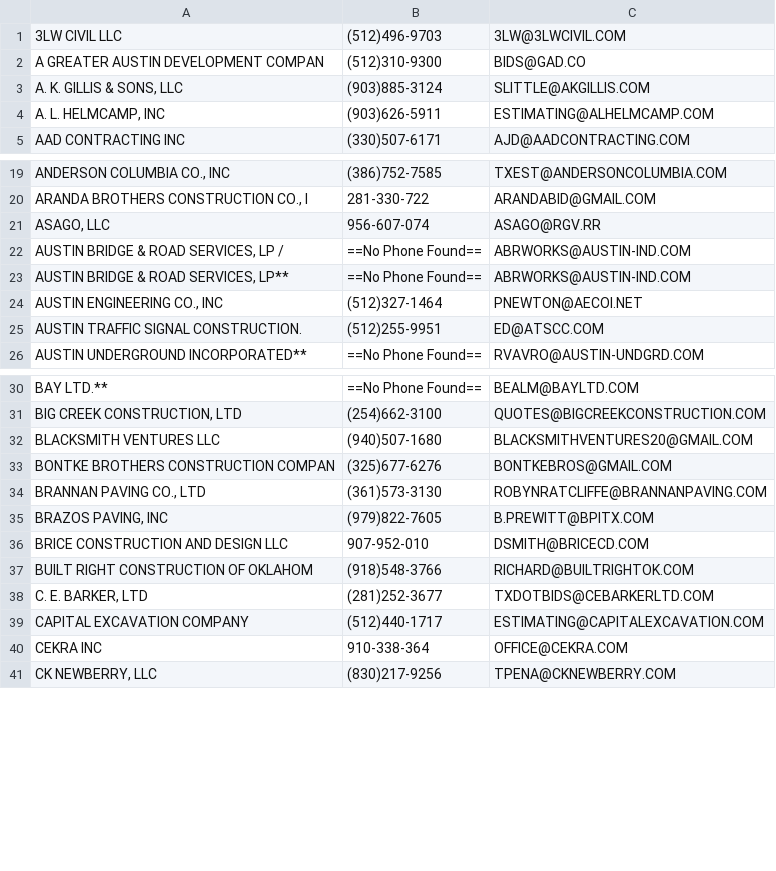
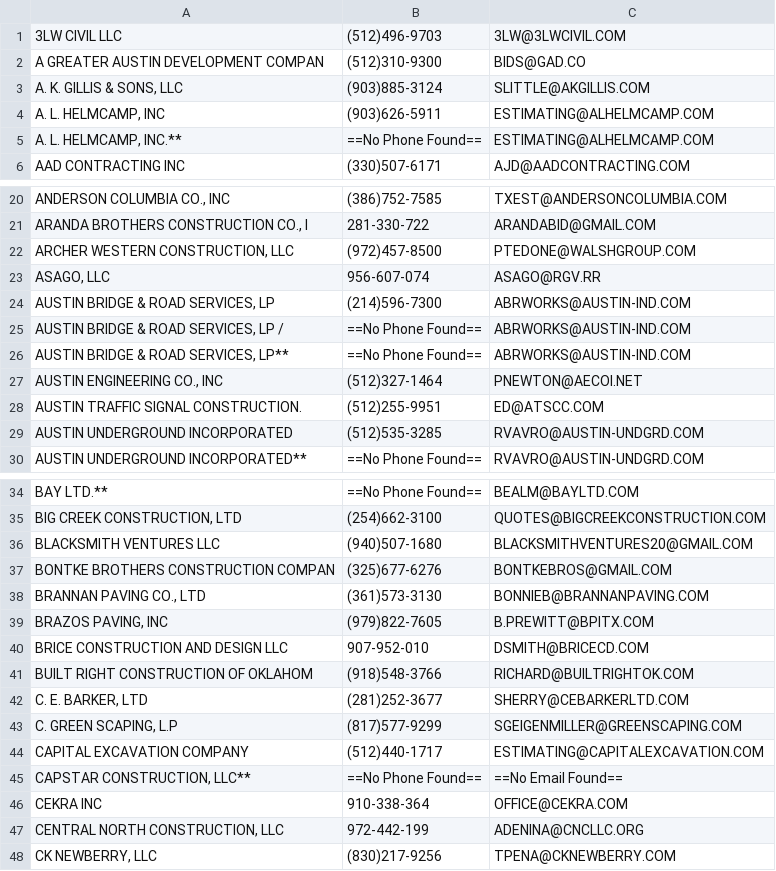
Before and after one commit to jwilliams132/Bid-Proposal-Program, a CSV file: src/main/resources/gearworks/Contractor List.csv, drawn as a sheet; only a part is shown, gaps mark what is left out; the diff covers the shown part only.

```diff
--- a/src/main/resources/gearworks/Contractor List.csv
+++ b/src/main/resources/gearworks/Contractor List.csv
@@ -4,2 +4,3 @@ A. K. GILLIS & SONS, LLC|(903)885-3124|SLITTLE@AKGILLIS.COM
 A. L. HELMCAMP, INC|(903)626-5911|ESTIMATING@ALHELMCAMP.COM
+A. L. HELMCAMP, INC.**|==No Phone Found==|ESTIMATING@ALHELMCAMP.COM
 AAD CONTRACTING INC|(330)507-6171|AJD@AADCONTRACTING.COM
@@ -20,3 +21,5 @@ ANDERSON COLUMBIA CO., INC|(386)752-7585|TXEST@ANDERSONCOLUMBIA.COM
 ARANDA BROTHERS CONSTRUCTION CO., I|281-330-722|ARANDABID@GMAIL.COM
+ARCHER WESTERN CONSTRUCTION, LLC|(972)457-8500|PTEDONE@WALSHGROUP.COM
 ASAGO, LLC|956-607-074|ASAGO@RGV.RR
+AUSTIN BRIDGE & ROAD SERVICES, LP|(214)596-7300|ABRWORKS@AUSTIN-IND.COM
 AUSTIN BRIDGE & ROAD SERVICES, LP /|==No Phone Found==|ABRWORKS@AUSTIN-IND.COM
@@ -25,2 +28,3 @@ AUSTIN ENGINEERING CO., INC|(512)327-1464|PNEWTON@AECOI.NET
 AUSTIN TRAFFIC SIGNAL CONSTRUCTION.|(512)255-9951|ED@ATSCC.COM
+AUSTIN UNDERGROUND INCORPORATED|(512)535-3285|RVAVRO@AUSTIN-UNDGRD.COM
 AUSTIN UNDERGROUND INCORPORATED**|==No Phone Found==|RVAVRO@AUSTIN-UNDGRD.COM
@@ -33,3 +37,3 @@ BLACKSMITH VENTURES LLC|(940)507-1680|BLACKSMITHVENTURES20@GMAIL.COM
 BONTKE BROTHERS CONSTRUCTION COMPAN|(325)677-6276|BONTKEBROS@GMAIL.COM
-BRANNAN PAVING CO., LTD|(361)573-3130|ROBYNRATCLIFFE@BRANNANPAVING.COM
+BRANNAN PAVING CO., LTD|(361)573-3130|BONNIEB@BRANNANPAVING.COM
 BRAZOS PAVING, INC|(979)822-7605|B.PREWITT@BPITX.COM
@@ -37,5 +41,8 @@ BRICE CONSTRUCTION AND DESIGN LLC|907-952-010|DSMITH@BRICECD.COM
 BUILT RIGHT CONSTRUCTION OF OKLAHOM|(918)548-3766|RICHARD@BUILTRIGHTOK.COM
-C. E. BARKER, LTD|(281)252-3677|TXDOTBIDS@CEBARKERLTD.COM
+C. E. BARKER, LTD|(281)252-3677|SHERRY@CEBARKERLTD.COM
+C. GREEN SCAPING, L.P|(817)577-9299|SGEIGENMILLER@GREENSCAPING.COM
 CAPITAL EXCAVATION COMPANY|(512)440-1717|ESTIMATING@CAPITALEXCAVATION.COM
+CAPSTAR CONSTRUCTION, LLC**|==No Phone Found==|==No Email Found==
 CEKRA INC|910-338-364|OFFICE@CEKRA.COM
+CENTRAL NORTH CONSTRUCTION, LLC|972-442-199|ADENINA@CNCLLC.ORG
 CK NEWBERRY, LLC|(830)217-9256|TPENA@CKNEWBERRY.COM
```
Also changed, not shown: 7 added rows and 3 edited cells elsewhere in this file, 3 other files.
